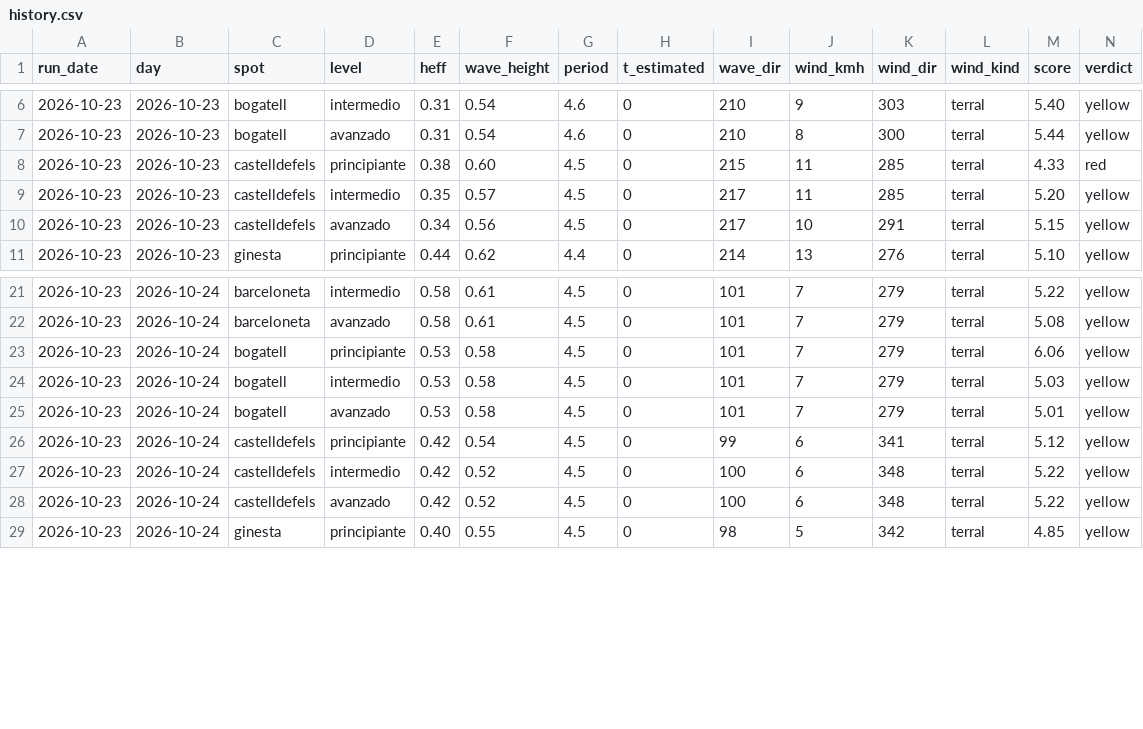
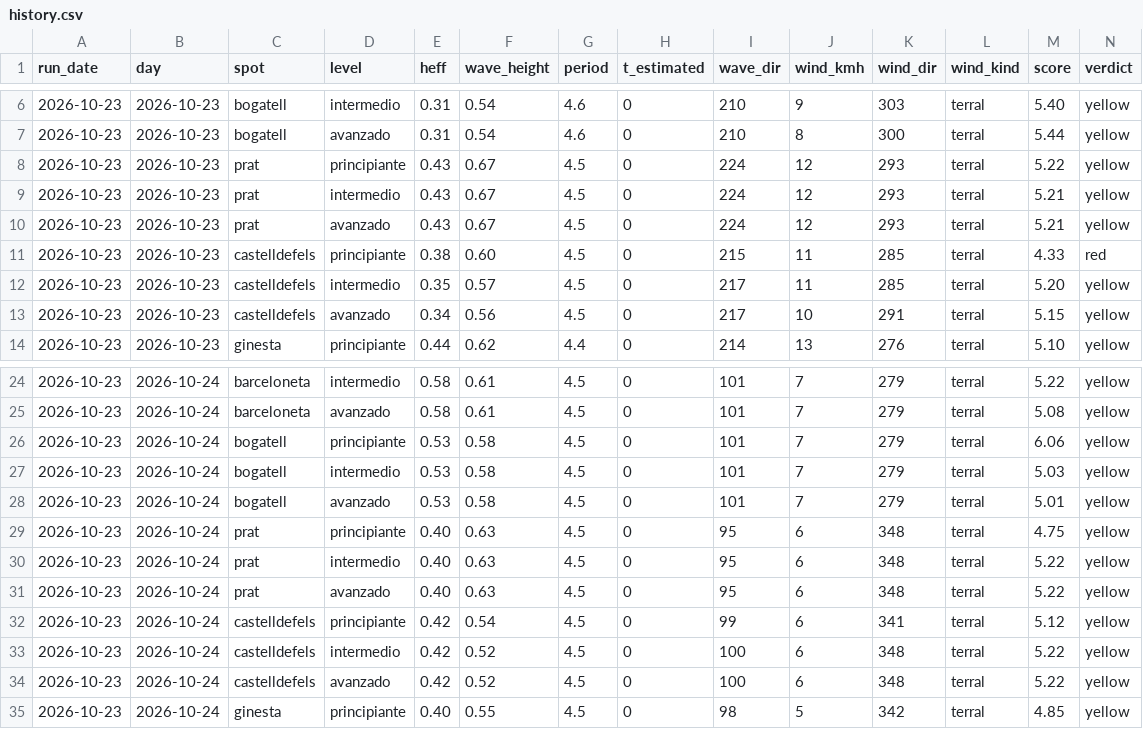
Before and after one commit to PabloJMed/surf-bcn-bot, a CSV file: data/history.csv, drawn as a sheet; only a part is shown, gaps mark what is left out; rows hold the shown columns only; the diff names each change by its address in the sheet, - before the commit and + after, or states it on an @@ line.

```diff
--- a/data/history.csv
+++ b/data/history.csv
+row 8: 2026-10-23 | 2026-10-23 | prat | principiante | 0.43 | 0.67 | 4.5 | 0 | 224 | 12 | 293 | terral | 5.22 | yellow
+row 9: 2026-10-23 | 2026-10-23 | prat | intermedio | 0.43 | 0.67 | 4.5 | 0 | 224 | 12 | 293 | terral | 5.21 | yellow
+row 10: 2026-10-23 | 2026-10-23 | prat | avanzado | 0.43 | 0.67 | 4.5 | 0 | 224 | 12 | 293 | terral | 5.21 | yellow
+row 29: 2026-10-23 | 2026-10-24 | prat | principiante | 0.40 | 0.63 | 4.5 | 0 | 95 | 6 | 348 | terral | 4.75 | yellow
+row 30: 2026-10-23 | 2026-10-24 | prat | intermedio | 0.40 | 0.63 | 4.5 | 0 | 95 | 6 | 348 | terral | 5.22 | yellow
+row 31: 2026-10-23 | 2026-10-24 | prat | avanzado | 0.40 | 0.63 | 4.5 | 0 | 95 | 6 | 348 | terral | 5.22 | yellow
```
